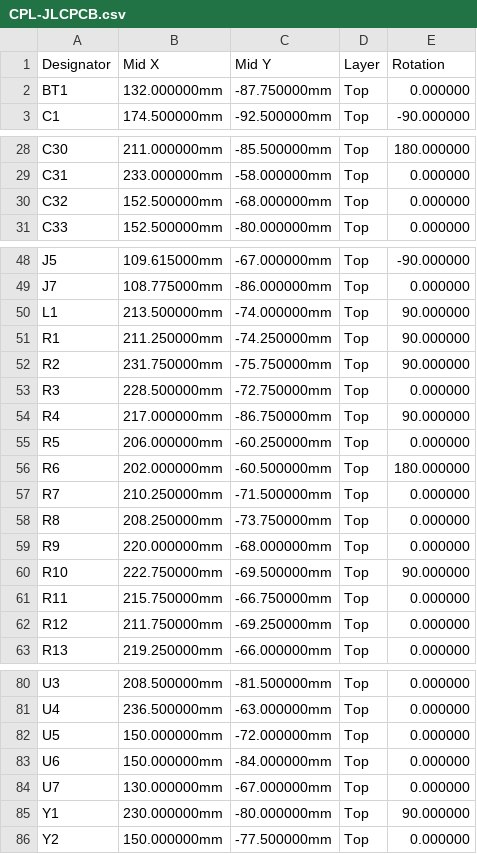
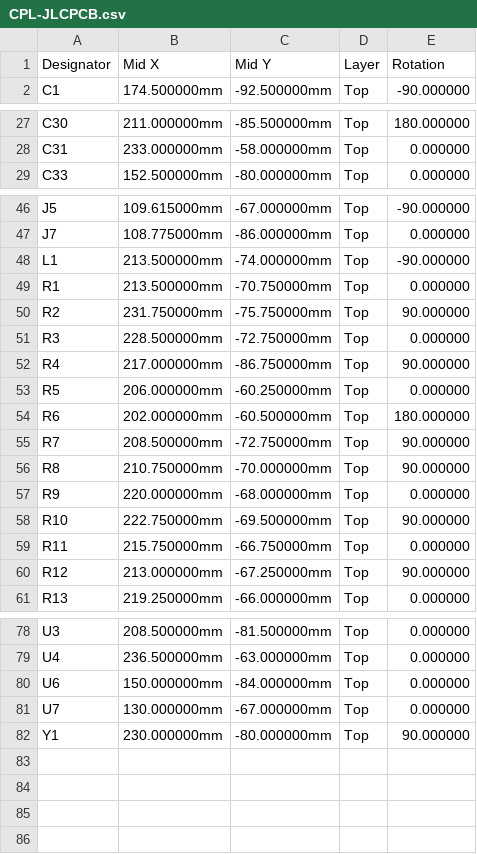
Before and after one commit to timex-sinclair-projects/openspand-smd, a CSV file: card/hardware/fab/CPL-JLCPCB.csv, drawn as a sheet; only a part is shown, gaps mark what is left out; the diff covers the shown part only.

```diff
--- a/card/hardware/fab/CPL-JLCPCB.csv
+++ b/card/hardware/fab/CPL-JLCPCB.csv
@@ -1,3 +1,2 @@
 Designator,Mid X,Mid Y,Layer,Rotation
-BT1,132.000000mm,-87.750000mm,Top,0.000000
 C1,174.500000mm,-92.500000mm,Top,-90.000000
@@ -29,3 +28,2 @@ C30,211.000000mm,-85.500000mm,Top,180.000000
 C31,233.000000mm,-58.000000mm,Top,0.000000
-C32,152.500000mm,-68.000000mm,Top,0.000000
 C33,152.500000mm,-80.000000mm,Top,0.000000
@@ -49,4 +47,4 @@ J5,109.615000mm,-67.000000mm,Top,-90.000000
 J7,108.775000mm,-86.000000mm,Top,0.000000
-L1,213.500000mm,-74.000000mm,Top,90.000000
-R1,211.250000mm,-74.250000mm,Top,90.000000
+L1,213.500000mm,-74.000000mm,Top,-90.000000
+R1,213.500000mm,-70.750000mm,Top,0.000000
 R2,231.750000mm,-75.750000mm,Top,90.000000
@@ -56,4 +54,4 @@ R5,206.000000mm,-60.250000mm,Top,0.000000
 R6,202.000000mm,-60.500000mm,Top,180.000000
-R7,210.250000mm,-71.500000mm,Top,0.000000
-R8,208.250000mm,-73.750000mm,Top,0.000000
+R7,208.500000mm,-72.750000mm,Top,90.000000
+R8,210.750000mm,-70.000000mm,Top,90.000000
 R9,220.000000mm,-68.000000mm,Top,0.000000
@@ -61,3 +59,3 @@ R10,222.750000mm,-69.500000mm,Top,90.000000
 R11,215.750000mm,-66.750000mm,Top,0.000000
-R12,211.750000mm,-69.250000mm,Top,0.000000
+R12,213.000000mm,-67.250000mm,Top,90.000000
 R13,219.250000mm,-66.000000mm,Top,0.000000
@@ -81,3 +79,2 @@ U3,208.500000mm,-81.500000mm,Top,0.000000
 U4,236.500000mm,-63.000000mm,Top,0.000000
-U5,150.000000mm,-72.000000mm,Top,0.000000
 U6,150.000000mm,-84.000000mm,Top,0.000000
@@ -85,2 +82 @@ U7,130.000000mm,-67.000000mm,Top,0.000000
 Y1,230.000000mm,-80.000000mm,Top,90.000000
-Y2,150.000000mm,-77.500000mm,Top,0.000000
```
Also changed, not shown: 3 edited cells elsewhere in this file, card/hardware/fab/BOM-JLCPCB.csv, 15 other files.
